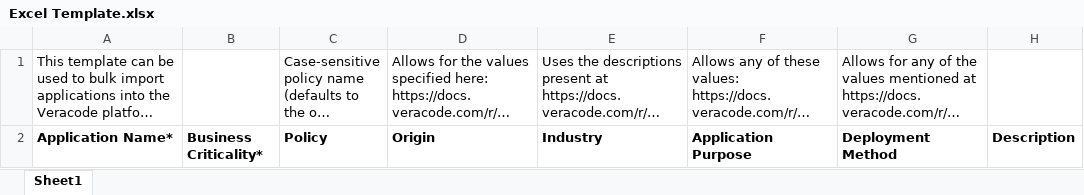
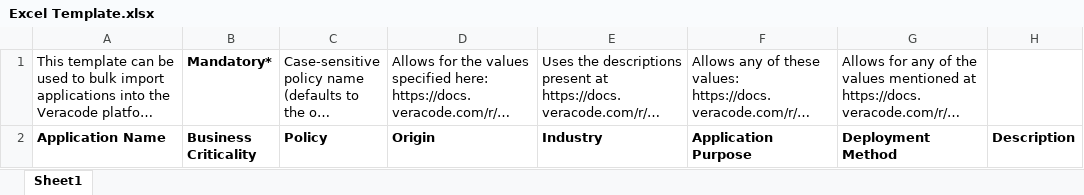
Before and after one commit to cadonuno/Veracode-Bulk-Application-Creator, an Excel workbook: Excel Template.xlsx, sheet Sheet1, drawn as a sheet; only a part is shown; long unchanged cells end in …; values as stored, in another font and other column widths than the file's, no borders; the diff names each change by its address in the sheet, - before the commit and + after, or states it on an @@ line.

Commit message:
Fixing issue with excel template

```diff
--- a/Excel Template.xlsx (sheet Sheet1)
+++ b/Excel Template.xlsx (sheet Sheet1)
-B1: (empty)
+B1: Mandatory*
-A2: Application Name*
+A2: Application Name
-B2: Business Criticality*
+B2: Business Criticality
```
